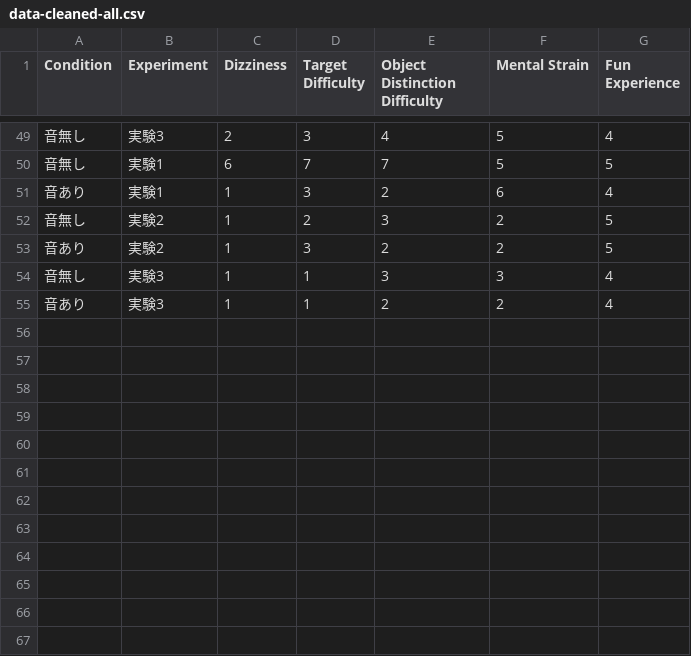
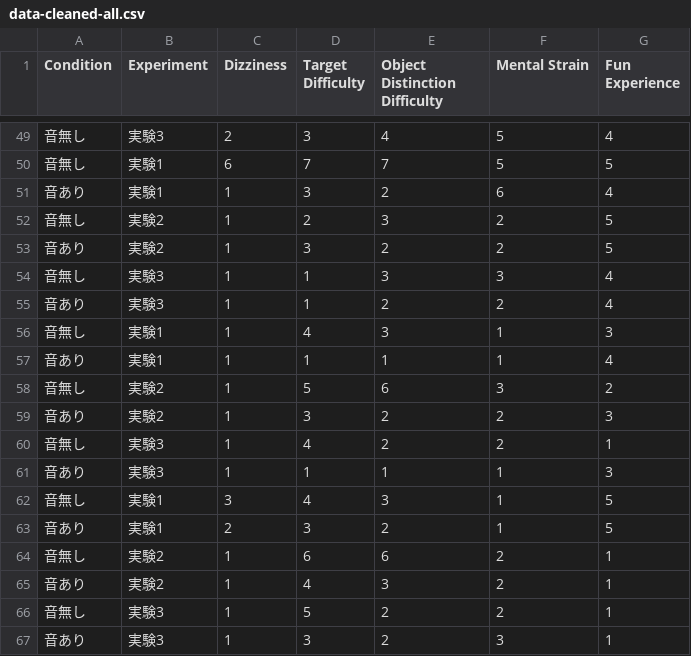
Before and after one commit to takaharayota531/poster-exp-analysis, a CSV file: 応用実験アンケート/data-cleaned-all.csv, drawn as a sheet; only a part is shown, gaps mark what is left out.

```diff
--- a/応用実験アンケート/data-cleaned-all.csv
+++ b/応用実験アンケート/data-cleaned-all.csv
@@ -55 +55,13 @@ Condition,Experiment,Dizziness,Target Difficulty,Object Distinction Difficulty,M
 音あり,実験3,1,1,2,2,4
+音無し,実験1,1,4,3,1,3
+音あり,実験1,1,1,1,1,4
+音無し,実験2,1,5,6,3,2
+音あり,実験2,1,3,2,2,3
+音無し,実験3,1,4,2,2,1
+音あり,実験3,1,1,1,1,3
+音無し,実験1,3,4,3,1,5
+音あり,実験1,2,3,2,1,5
+音無し,実験2,1,6,6,2,1
+音あり,実験2,1,4,3,2,1
+音無し,実験3,1,5,2,2,1
+音あり,実験3,1,3,2,3,1
```
Also changed, not shown: 応用実験アンケート/wilcoxon_results-all.csv, 5 other files.
